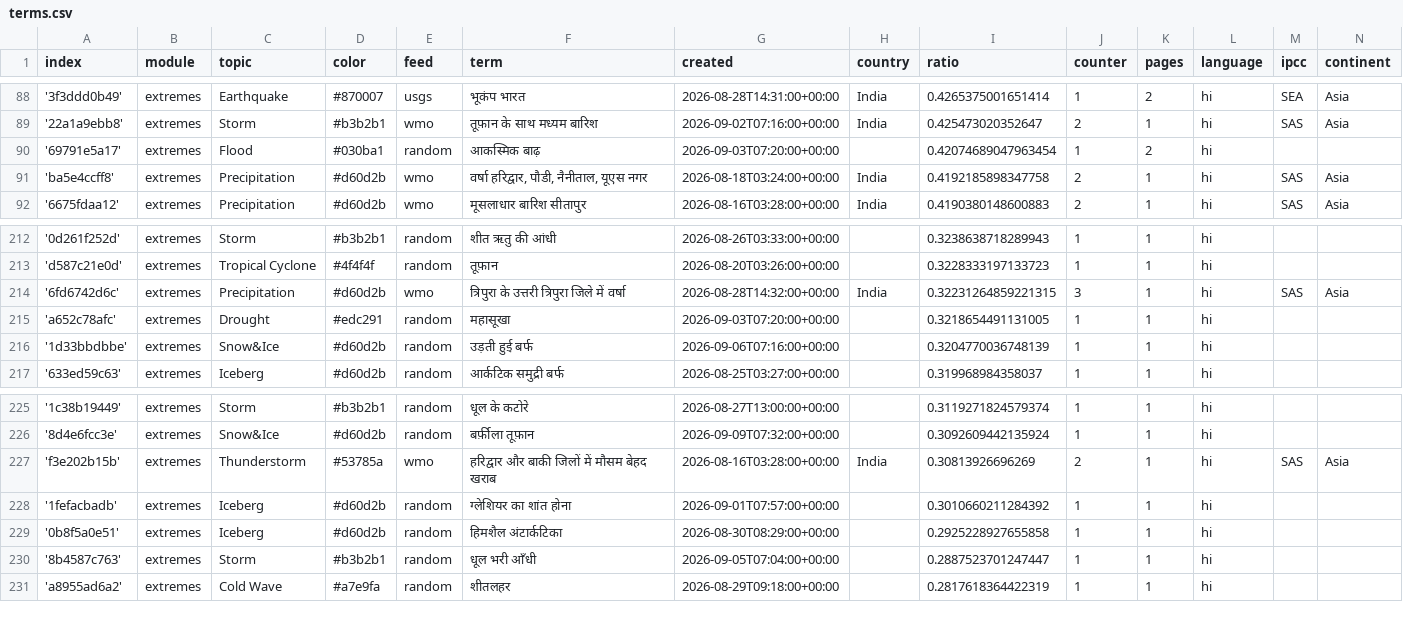
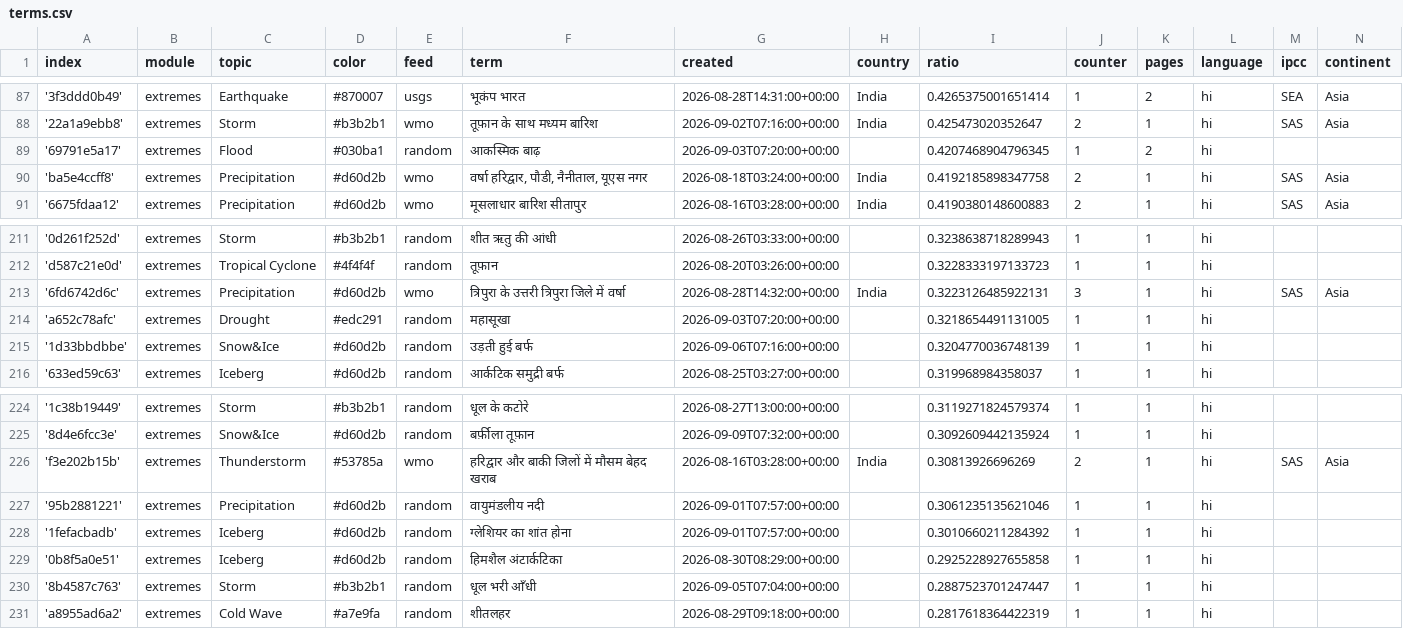
Before and after one commit to hannak555-news/HindiExtremes, a CSV file: terms.csv, drawn as a sheet; only a part is shown, gaps mark what is left out; the diff covers the shown part only.

```diff
--- a/terms.csv
+++ b/terms.csv
@@ -89,3 +88,3 @@ index,module,topic,color,feed,term,created,country,ratio,counter,pages,language,
 '22a1a9ebb8',extremes,Storm,#b3b2b1,wmo,तूफ़ान के साथ मध्यम बारिश,2026-09-02T07:16:00+00:00,India,0.425473020352647,2,1,hi,SAS,Asia
-'69791e5a17',extremes,Flood,#030ba1,random,आकस्मिक बाढ़,2026-09-03T07:20:00+00:00,,0.42074689047963454,1,2,hi,,
+'69791e5a17',extremes,Flood,#030ba1,random,आकस्मिक बाढ़,2026-09-03T07:20:00+00:00,,0.4207468904796345,1,2,hi,,
 'ba5e4ccff8',extremes,Precipitation,#d60d2b,wmo,"वर्षा हरिद्वार, पौडी, नैनीताल, यूएस नगर",2026-08-18T03:24:00+00:00,India,0.4192185898347758,2,1,hi,SAS,Asia
@@ -213,3 +212,3 @@ index,module,topic,color,feed,term,created,country,ratio,counter,pages,language,
 'd587c21e0d',extremes,Tropical Cyclone,#4f4f4f,random,तूफ़ान,2026-08-20T03:26:00+00:00,,0.3228333197133723,1,1,hi,,
-'6fd6742d6c',extremes,Precipitation,#d60d2b,wmo,त्रिपुरा के उत्तरी त्रिपुरा जिले में वर्षा,2026-08-28T14:32:00+00:00,India,0.32231264859221315,3,1,hi,SAS,Asia
+'6fd6742d6c',extremes,Precipitation,#d60d2b,wmo,त्रिपुरा के उत्तरी त्रिपुरा जिले में वर्षा,2026-08-28T14:32:00+00:00,India,0.3223126485922131,3,1,hi,SAS,Asia
 'a652c78afc',extremes,Drought,#edc291,random,महासूखा,2026-09-03T07:20:00+00:00,,0.3218654491131005,1,1,hi,,
@@ -227,2 +226,3 @@ index,module,topic,color,feed,term,created,country,ratio,counter,pages,language,
 'f3e202b15b',extremes,Thunderstorm,#53785a,wmo,हरिद्वार और बाकी जिलों में मौसम बेहद खराब,2026-08-16T03:28:00+00:00,India,0.30813926696269,2,1,hi,SAS,Asia
+'95b2881221',extremes,Precipitation,#d60d2b,random,वायुमंडलीय नदी,2026-09-01T07:57:00+00:00,,0.3061235135621046,1,1,hi,,
 '1fefacbadb',extremes,Iceberg,#d60d2b,random,ग्लेशियर का शांत होना,2026-09-01T07:57:00+00:00,,0.3010660211284392,1,1,hi,,
```
Also changed, not shown: 2 added rows and 3 removed rows elsewhere in this file.
